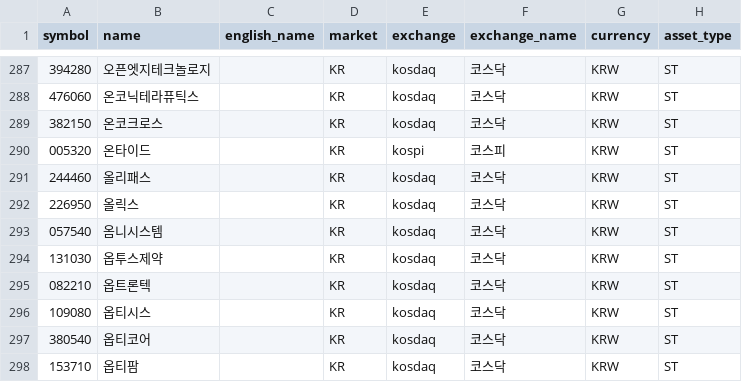
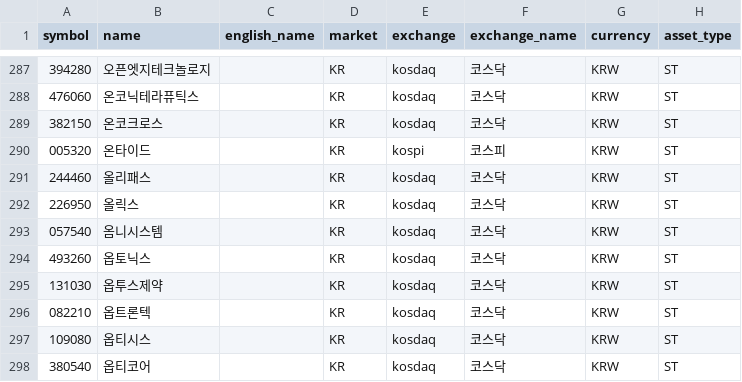
Before and after one commit to jjanggoo5950-code/universe, a TSV file: data/stocks-kr-02.tsv, drawn as a sheet; only a part is shown, gaps mark what is left out; the shorter side is filled out with more unchanged rows.

```diff
--- a/data/stocks-kr-02.tsv
+++ b/data/stocks-kr-02.tsv
@@ -293,2 +293,3 @@ symbol	name	english_name	market	exchange	exchange_name	currency	asset_type
 057540	옴니시스템		KR	kosdaq	코스닥	KRW	ST
+493260	옵토닉스		KR	kosdaq	코스닥	KRW	ST
 131030	옵투스제약		KR	kosdaq	코스닥	KRW	ST
```
Also changed, not shown: data/stocks-us-01.tsv, data/stocks-us-02.tsv, 5 other files.
